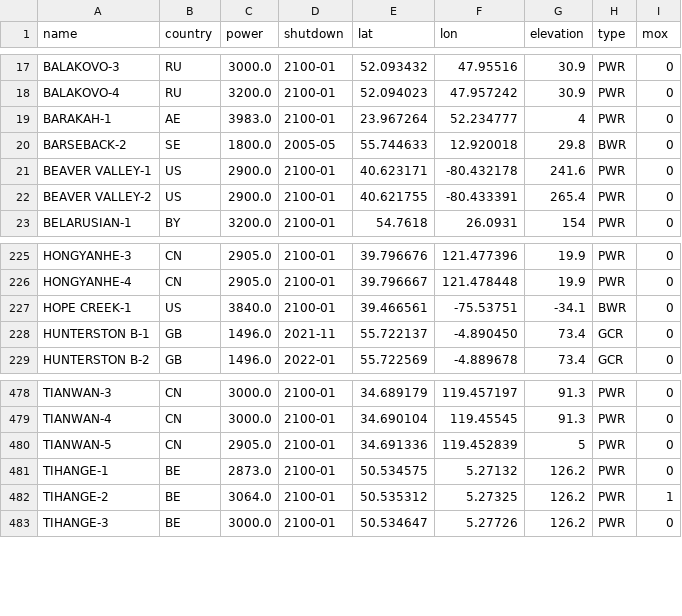
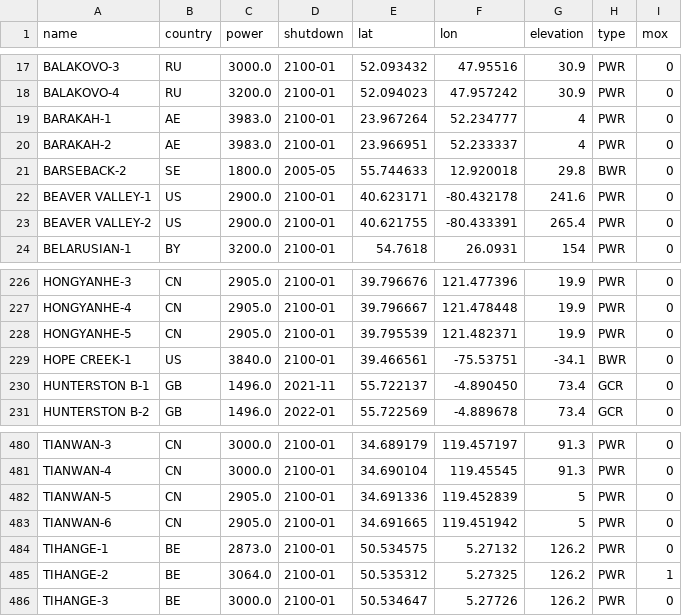
Before and after one commit to geoneutrinos/reactors, a CSV file: src/reactor-cores/reactor-database/reactors.csv, drawn as a sheet; only a part is shown, gaps mark what is left out; the diff names each change by its address in the sheet, - before the commit and + after, or states it on an @@ line.

Commit message:
Update reactors.csv
TEST- 3 cores (BARAKAH-2, HONGYANHE-5, TIANWAN-6) newly on the grid in 2021 are added (there are 3 more cores new in 2021 not yet added).

How do you want these marked so they can be identifiable for display in a new layer on the main map? A unique shutdown date (2222-01)?

```diff
--- a/src/reactor-cores/reactor-database/reactors.csv
+++ b/src/reactor-cores/reactor-database/reactors.csv
+row 20: BARAKAH-2 | AE | 3983.0 | 2100-01 | 23.966951 | 52.233337 | 4 | PWR | 0
+row 228: HONGYANHE-5 | CN | 2905.0 | 2100-01 | 39.795539 | 121.482371 | 19.9 | PWR | 0
+row 483: TIANWAN-6 | CN | 2905.0 | 2100-01 | 34.691665 | 119.451942 | 5 | PWR | 0
```
